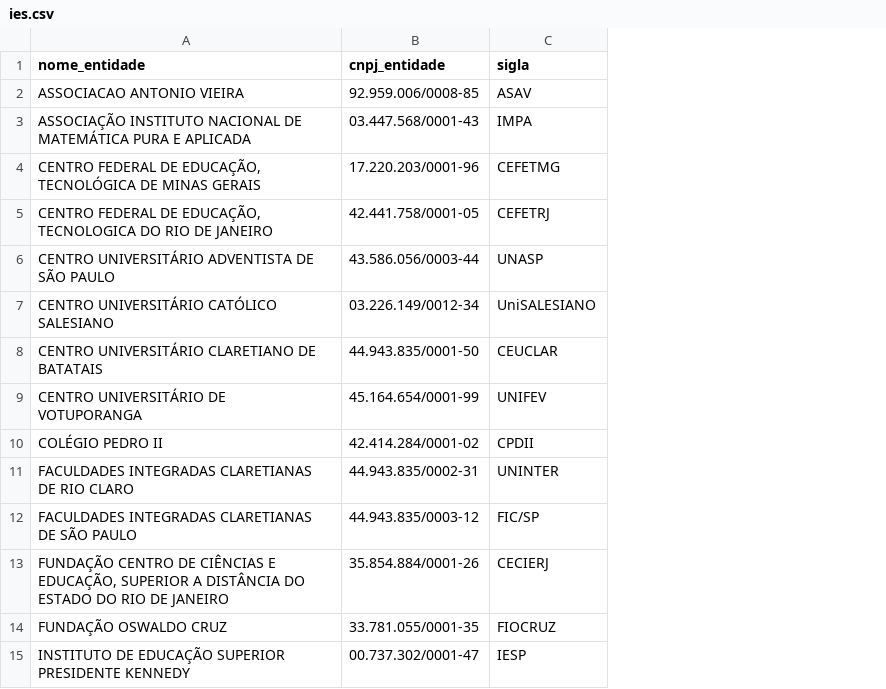
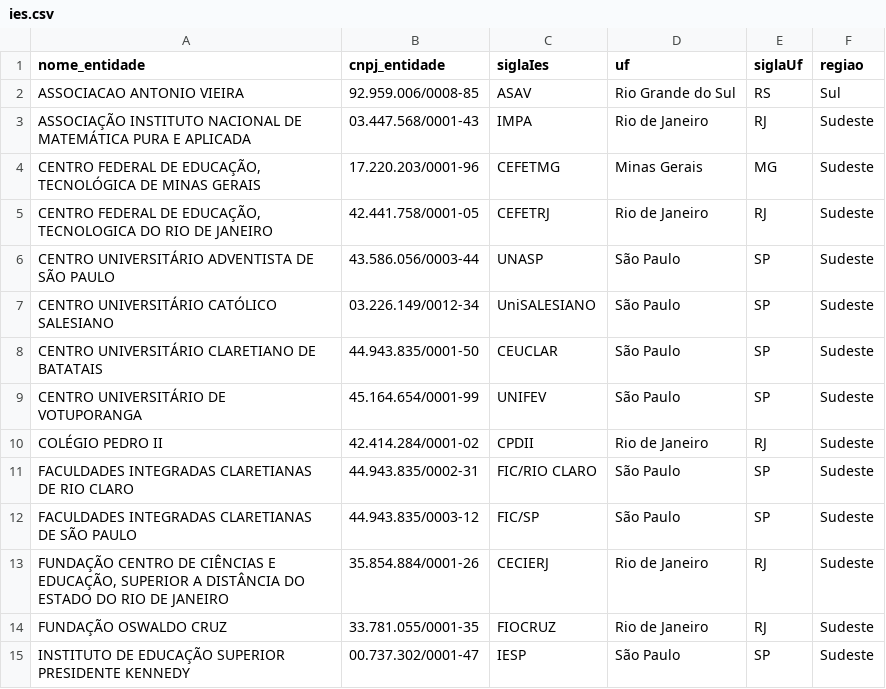
Before and after one commit to cidmedeiros/appProcessos, a CSV file: assets/dados/ies.csv, drawn as a sheet; only a part is shown; the diff names each change by its address in the sheet, - before the commit and + after, or states it on an @@ line.

Commit message:
change data structure

```diff
--- a/assets/dados/ies.csv
+++ b/assets/dados/ies.csv
+column D (uf), rows 2-15: Rio Grande do Sul | Rio de Janeiro | Minas Gerais | Rio de Janeiro | São Paulo | São Paulo | São Paulo | São Paulo | Rio de Janeiro | São Paulo | São Paulo | Rio de Janeiro | Rio de Janeiro | São Paulo
+column E (siglaUf), rows 2-15: RS | RJ | MG | RJ | SP | SP | SP | SP | RJ | SP | SP | RJ | RJ | SP
+column F (regiao), rows 2-15: Sul | Sudeste | Sudeste | Sudeste | Sudeste | Sudeste | Sudeste | Sudeste | Sudeste | Sudeste | Sudeste | Sudeste | Sudeste | Sudeste
-C1: sigla
+C1: siglaIes
-C11 (siglaIes): UNINTER
+C11 (siglaIes): FIC/RIO CLARO
```
Also changed, not shown: 2 other files.
